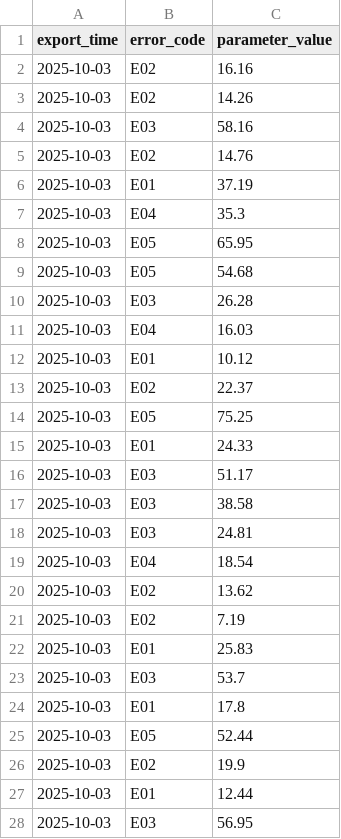
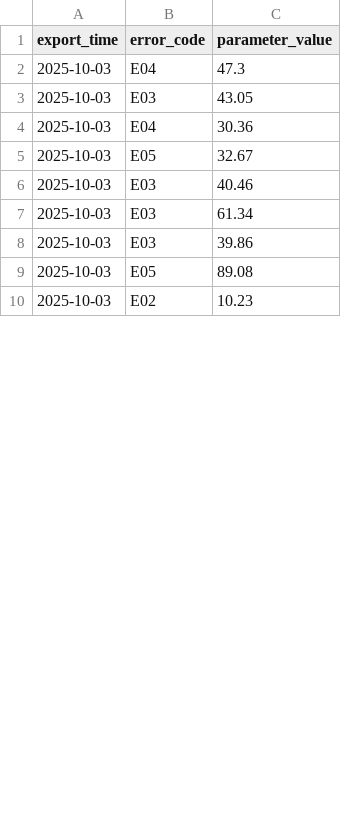
Before and after one commit to A737580/performance_monitoring, a CSV file: app/data/raw/errors_2025_10_03.csv, drawn as a sheet; only a part is shown; the diff covers the shown part only.

```diff
--- a/app/data/raw/errors_2025_10_03.csv
+++ b/app/data/raw/errors_2025_10_03.csv
@@ -1,28 +1,10 @@
 export_time,error_code,parameter_value
-2025-10-03,E02,16.16
-2025-10-03,E02,14.26
-2025-10-03,E03,58.16
-2025-10-03,E02,14.76
-2025-10-03,E01,37.19
-2025-10-03,E04,35.3
-2025-10-03,E05,65.95
-2025-10-03,E05,54.68
-2025-10-03,E03,26.28
-2025-10-03,E04,16.03
-2025-10-03,E01,10.12
-2025-10-03,E02,22.37
-2025-10-03,E05,75.25
-2025-10-03,E01,24.33
-2025-10-03,E03,51.17
-2025-10-03,E03,38.58
-2025-10-03,E03,24.81
-2025-10-03,E04,18.54
-2025-10-03,E02,13.62
-2025-10-03,E02,7.19
-2025-10-03,E01,25.83
-2025-10-03,E03,53.7
-2025-10-03,E01,17.8
-2025-10-03,E05,52.44
-2025-10-03,E02,19.9
-2025-10-03,E01,12.44
-2025-10-03,E03,56.95
+2025-10-03,E04,47.3
+2025-10-03,E03,43.05
+2025-10-03,E04,30.36
+2025-10-03,E05,32.67
+2025-10-03,E03,40.46
+2025-10-03,E03,61.34
+2025-10-03,E03,39.86
+2025-10-03,E05,89.08
+2025-10-03,E02,10.23
```
Also changed, not shown: 5 added rows, 7 removed rows and 7 edited cells elsewhere in this file, app/data/raw/errors_2025_10_02.csv, app/data/raw/errors_2025_10_04.csv, 10 other files.
